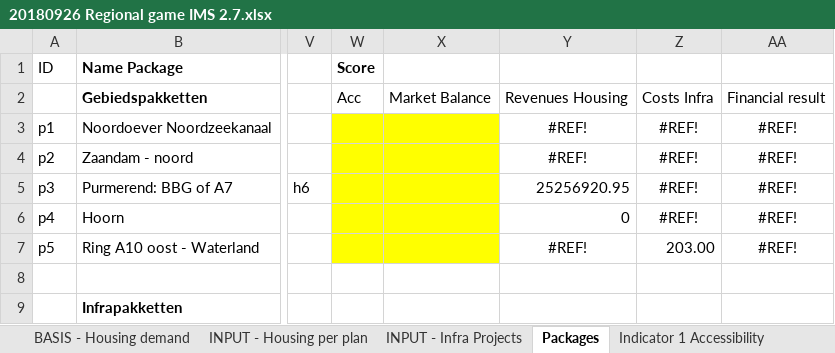
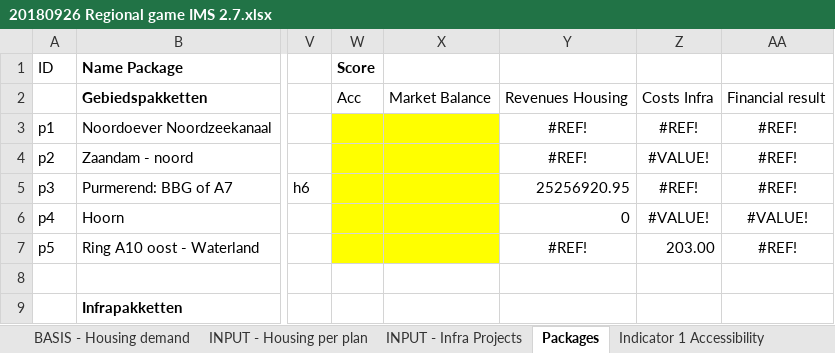
Before and after one commit to rapha411/PlanningTool, an Excel workbook: data/excel/20180926 Regional game IMS 2.7.xlsx, sheet Packages, drawn as a sheet; only a part is shown, gaps mark what is left out; values as stored, in another font and other column widths than the file's, no borders; the diff names each change by its address in the sheet, - before the commit and + after, or states it on an @@ line.

```diff
--- a/data/excel/20180926 Regional game IMS 2.7.xlsx (sheet Packages)
+++ b/data/excel/20180926 Regional game IMS 2.7.xlsx (sheet Packages)
-Z4: #REF!
+Z4: #VALUE!
-Z6: #REF!
+Z6: #VALUE!
-AA6: #REF!
+AA6: #VALUE!
```
Also changed, not shown: sheet Indicator 4 Spatial Goals, 9 other files.
